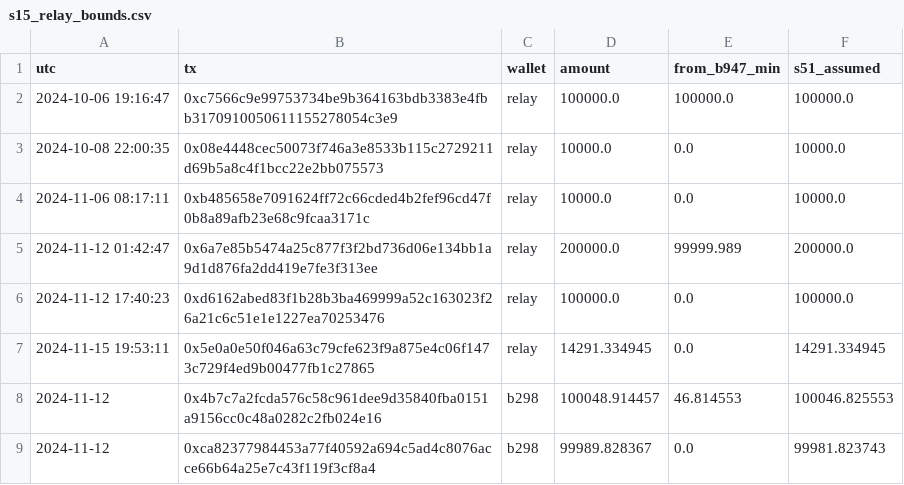
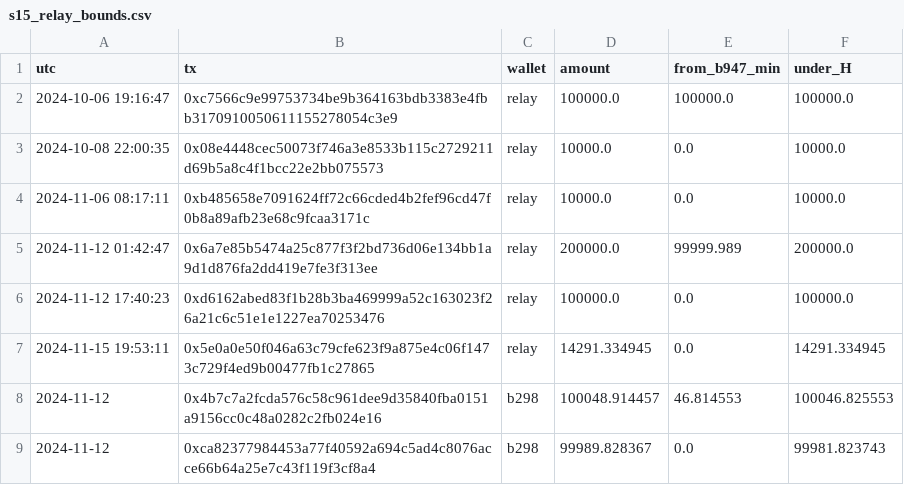
Before and after one commit to searadacunha/DARK-MAGA, a CSV file: investigations/2026-11-06_debridge_base_bsc_solana/evidence/s15_relay_bounds.csv, drawn as a sheet.

```diff
--- a/investigations/2026-11-06_debridge_base_bsc_solana/evidence/s15_relay_bounds.csv
+++ b/investigations/2026-11-06_debridge_base_bsc_solana/evidence/s15_relay_bounds.csv
@@ -1,2 +1,2 @@
-utc,tx,wallet,amount,from_b947_min,s51_assumed
+utc,tx,wallet,amount,from_b947_min,under_H
 2024-10-06 19:16:47,0xc7566c9e99753734be9b364163bdb3383e4fbb3170910050611155278054c3e9,relay,100000.0,100000.0,100000.0
```
Also changed, not shown: investigations/2026-11-06_debridge_base_bsc_solana/BASE_FLOWS.csv, investigations/2026-11-06_debridge_base_bsc_solana/evidence/s15_s51_corrected.csv, 18 other files.
